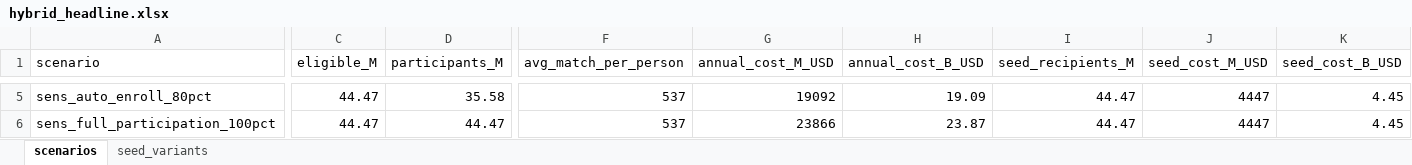
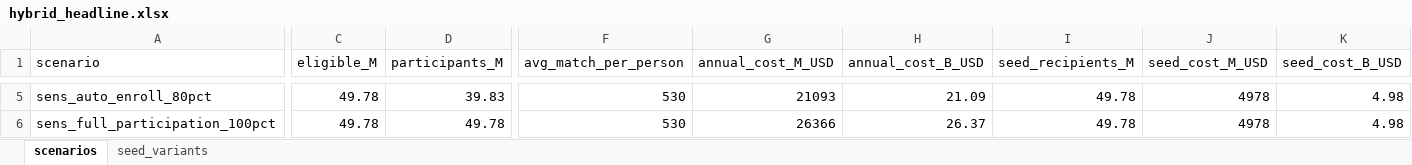
Before and after one commit to EIG-Research/EIG-Savers-match-sipp, an Excel workbook: output/tables/universal_sm_hybrid/hybrid_headline.xlsx, sheet scenarios, drawn as a sheet; only a part is shown, gaps mark what is left out; values as stored, in another font and other column widths than the file's, no borders; the diff covers the shown part only; the diff names each change by its address in the sheet, - before the commit and + after, or states it on an @@ line.

```diff
--- a/output/tables/universal_sm_hybrid/hybrid_headline.xlsx (sheet scenarios)
+++ b/output/tables/universal_sm_hybrid/hybrid_headline.xlsx (sheet scenarios)
-C5:C6 (eligible_M): 44.47
+C5:C6 (eligible_M): 49.78
-D5 (participants_M): 35.58
+D5 (participants_M): 39.83
-F5:F6 (avg_match_per_person): 537
+F5:F6 (avg_match_per_person): 530
-G5 (annual_cost_M_USD): 19092
+G5 (annual_cost_M_USD): 21093
-H5 (annual_cost_B_USD): 19.09
+H5 (annual_cost_B_USD): 21.09
-I5:I6 (seed_recipients_M): 44.47
+I5:I6 (seed_recipients_M): 49.78
-J5:J6 (seed_cost_M_USD): 4447
+J5:J6 (seed_cost_M_USD): 4978
-K5:K6 (seed_cost_B_USD): 4.45
+K5:K6 (seed_cost_B_USD): 4.98
-D6 (participants_M): 44.47
+D6 (participants_M): 49.78
-G6 (annual_cost_M_USD): 23866
+G6 (annual_cost_M_USD): 26366
-H6 (annual_cost_B_USD): 23.87
+H6 (annual_cost_B_USD): 26.37
```
Also changed, not shown: 36 edited cells elsewhere in this sheet, sheet seed_variants, output/tables/universal_sm_hybrid/hybrid_by_route.xlsx, output/tables/universal_sm_hybrid/hybrid_distributional_incidence.xlsx, 47 other files.
